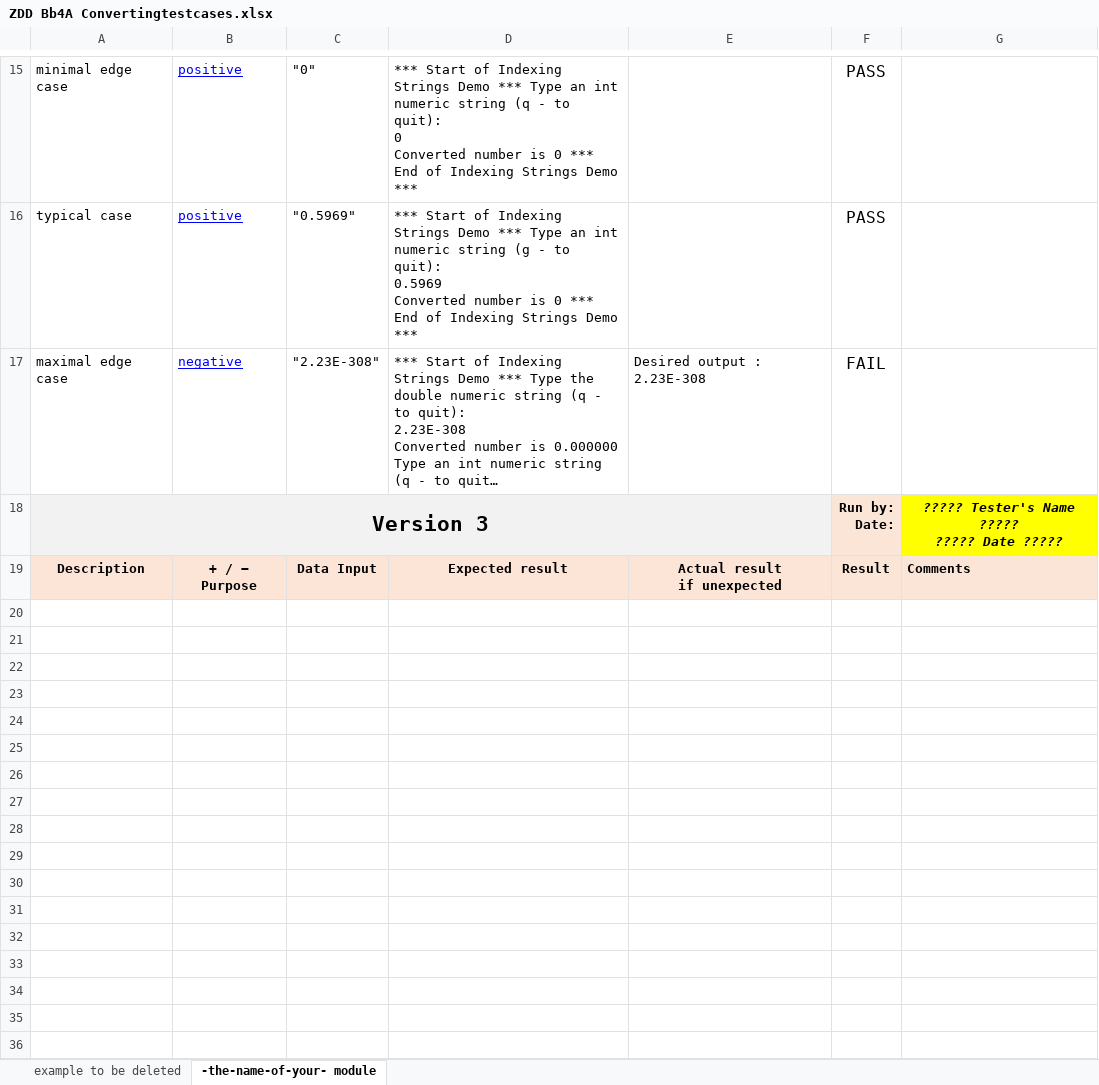
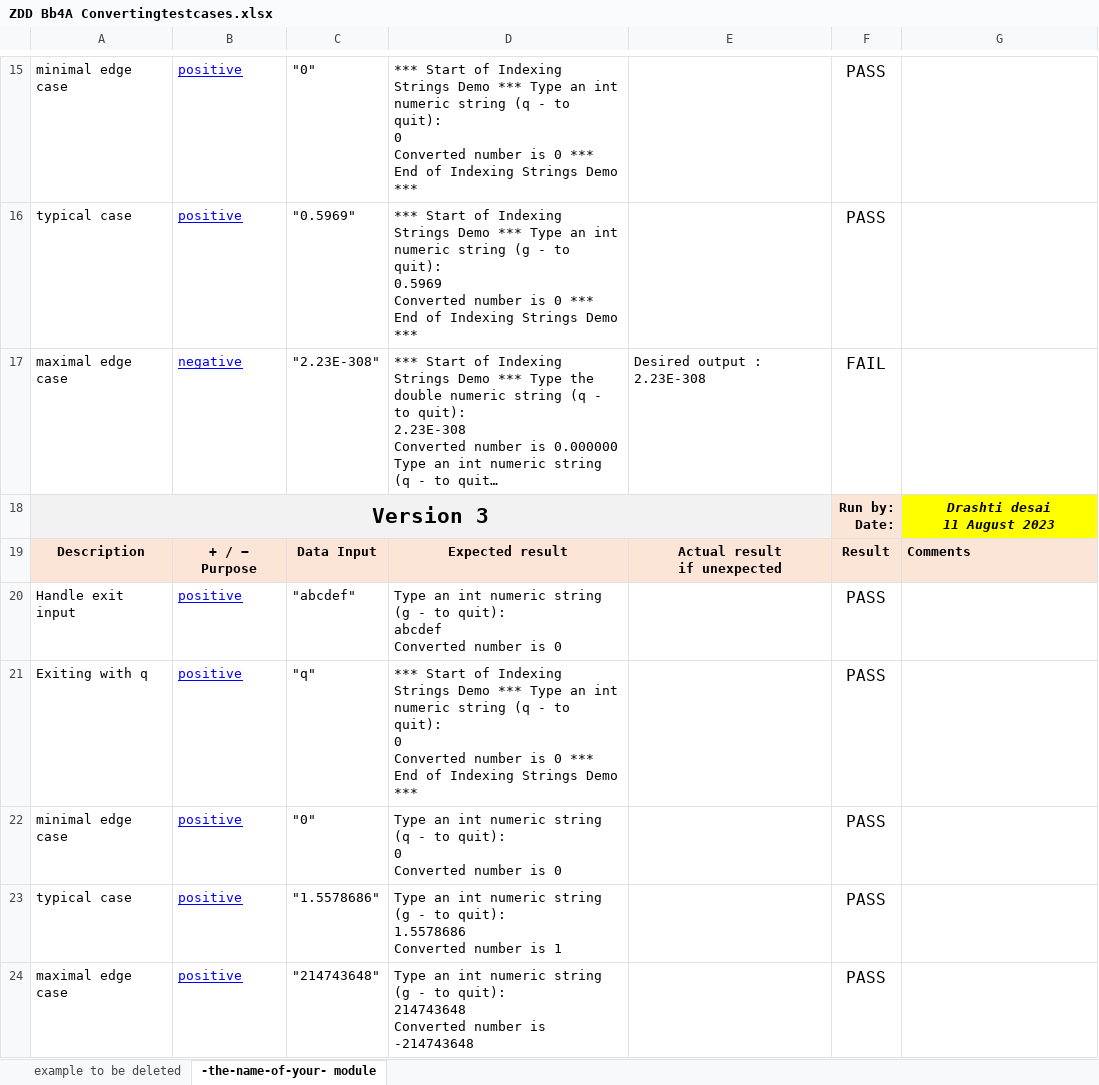
Before and after one commit to ddesai7/cpr101-finalProject-BB4A, an Excel workbook: ZDD Bb4A Convertingtestcases.xlsx, sheet -the-name-of-your- module, drawn as a sheet; only a part is shown, gaps mark what is left out; long unchanged cells end in …; values as stored, in another font and other column widths than the file's, no borders; conditional formats not drawn; ↵ is a line break in a cell; the diff names each change by its address in the sheet, - before the commit and + after, or states it on an @@ line.

```diff
--- a/ZDD Bb4A Convertingtestcases.xlsx (sheet -the-name-of-your- module)
+++ b/ZDD Bb4A Convertingtestcases.xlsx (sheet -the-name-of-your- module)
-G18: ????? Tester's Name ????? ↵ ????? Date ?????
+G18: Drashti desai ↵ 11 August 2023
+row 20: Handle exit input | positive | "abcdef" | Type an int numeric string (g - to quit): ↵ abcdef ↵ Converted number is 0 |  | PASS
+row 21: Exiting with q | positive | "q" | *** Start of Indexing Strings Demo *** Type an int numeric string (q - to quit): ↵ 0 ↵ Converted number is 0 *** End of Indexing Strings Demo *** |  | PASS
+row 22: minimal edge case | positive | "0" | Type an int numeric string (q - to quit): ↵ 0 ↵ Converted number is 0 |  | PASS
+row 23: typical case | positive | "1.5578686" | Type an int numeric string (g - to quit): ↵ 1.5578686 ↵ Converted number is 1 |  | PASS
+row 24: maximal edge case | positive | "214743648" | Type an int numeric string (g - to quit): ↵ 214743648 ↵ Converted number is -214743648 |  | PASS
```
Also changed, not shown: ZDD Bb4A Final-Project-Plan.xlsx, ZDD Bb4A Fundamentalstestcases.xlsx, 12 other files.
